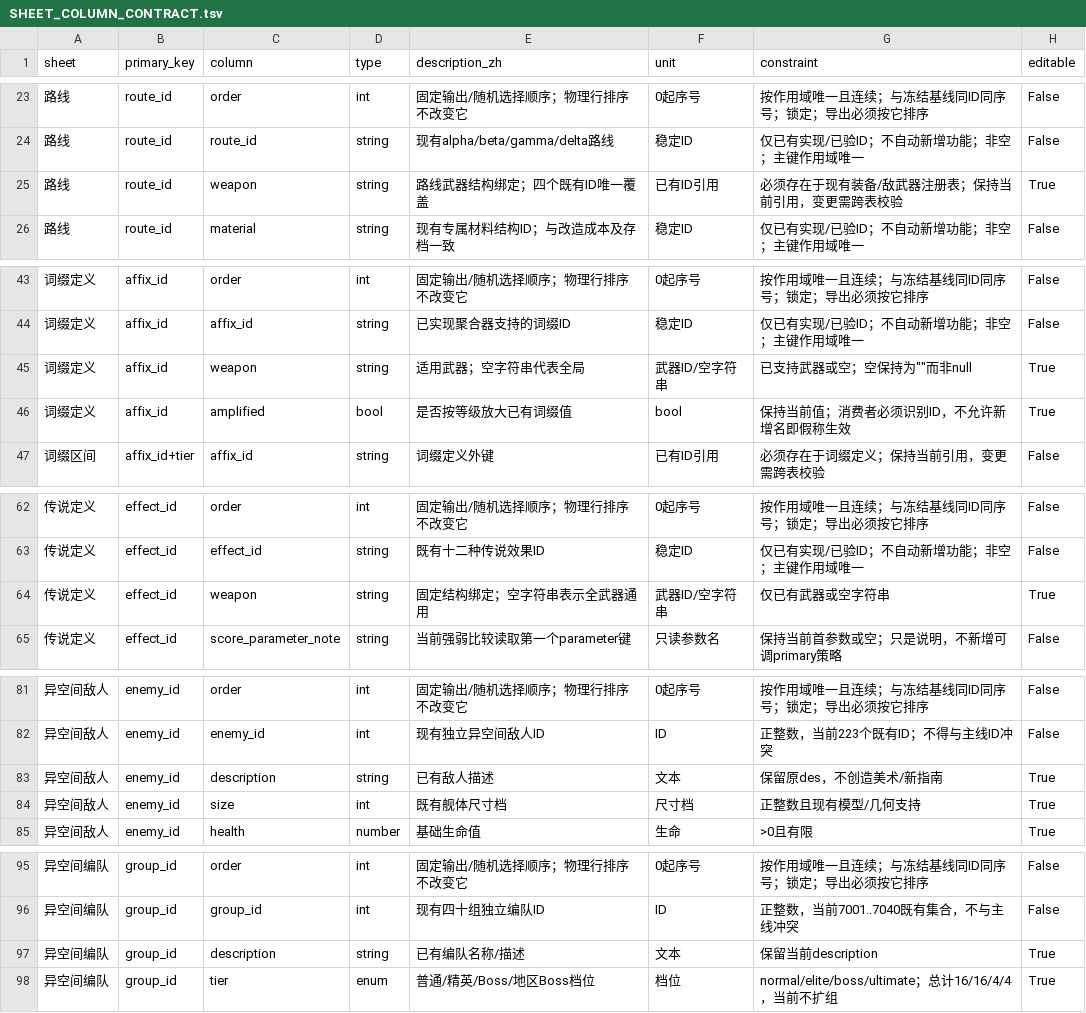
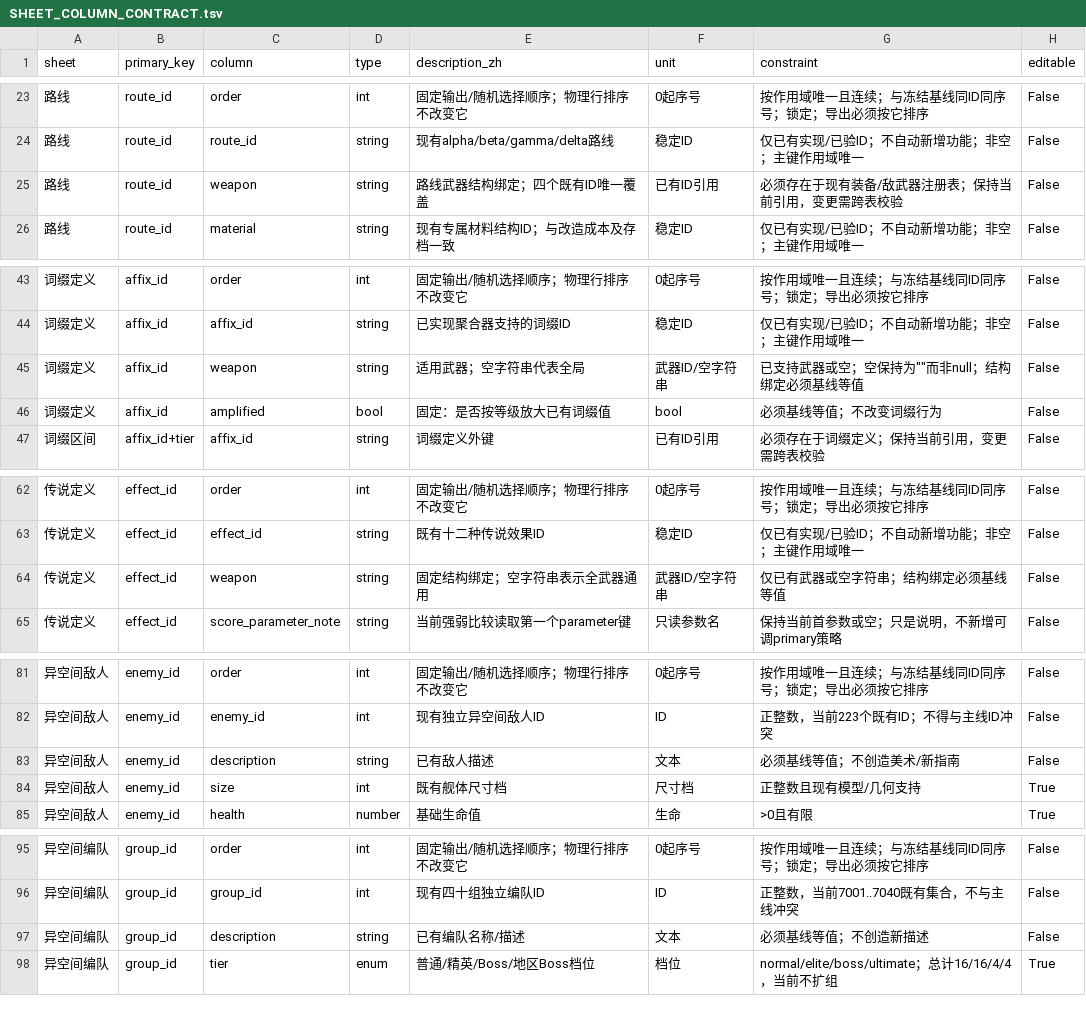
Before and after one commit to rlmclmc2-boop/space_idle, a TSV file: audit/SHEET_COLUMN_CONTRACT.tsv, drawn as a sheet; only a part is shown, gaps mark what is left out; the diff covers the shown part only.

```diff
--- a/audit/SHEET_COLUMN_CONTRACT.tsv
+++ b/audit/SHEET_COLUMN_CONTRACT.tsv
@@ -24,3 +24,3 @@ sheet	primary_key	column	type	description_zh	unit	constraint	editable
 路线	route_id	route_id	string	现有alpha/beta/gamma/delta路线	稳定ID	仅已有实现/已验ID；不自动新增功能；非空；主键作用域唯一	False
-路线	route_id	weapon	string	路线武器结构绑定；四个既有ID唯一覆盖	已有ID引用	必须存在于现有装备/敌武器注册表；保持当前引用，变更需跨表校验	True
+路线	route_id	weapon	string	路线武器结构绑定；四个既有ID唯一覆盖	已有ID引用	必须存在于现有装备/敌武器注册表；保持当前引用，变更需跨表校验	False
 路线	route_id	material	string	现有专属材料结构ID；与改造成本及存档一致	稳定ID	仅已有实现/已验ID；不自动新增功能；非空；主键作用域唯一	False
@@ -44,4 +44,4 @@ sheet	primary_key	column	type	description_zh	unit	constraint	editable
 词缀定义	affix_id	affix_id	string	已实现聚合器支持的词缀ID	稳定ID	仅已有实现/已验ID；不自动新增功能；非空；主键作用域唯一	False
-词缀定义	affix_id	weapon	string	适用武器；空字符串代表全局	武器ID/空字符串	"已支持武器或空；空保持为""""而非null"	True
-词缀定义	affix_id	amplified	bool	是否按等级放大已有词缀值	bool	保持当前值；消费者必须识别ID，不允许新增名即假称生效	True
+词缀定义	affix_id	weapon	string	适用武器；空字符串代表全局	武器ID/空字符串	"已支持武器或空；空保持为""""而非null；结构绑定必须基线等值"	False
+词缀定义	affix_id	amplified	bool	固定：是否按等级放大已有词缀值	bool	必须基线等值；不改变词缀行为	False
 词缀区间	affix_id+tier	affix_id	string	词缀定义外键	已有ID引用	必须存在于词缀定义；保持当前引用，变更需跨表校验	False
@@ -63,3 +63,3 @@ sheet	primary_key	column	type	description_zh	unit	constraint	editable
 传说定义	effect_id	effect_id	string	既有十二种传说效果ID	稳定ID	仅已有实现/已验ID；不自动新增功能；非空；主键作用域唯一	False
-传说定义	effect_id	weapon	string	固定结构绑定；空字符串表示全武器通用	武器ID/空字符串	仅已有武器或空字符串	True
+传说定义	effect_id	weapon	string	固定结构绑定；空字符串表示全武器通用	武器ID/空字符串	仅已有武器或空字符串；结构绑定必须基线等值	False
 传说定义	effect_id	score_parameter_note	string	当前强弱比较读取第一个parameter键	只读参数名	保持当前首参数或空；只是说明，不新增可调primary策略	False
@@ -82,3 +82,3 @@ sheet	primary_key	column	type	description_zh	unit	constraint	editable
 异空间敌人	enemy_id	enemy_id	int	现有独立异空间敌人ID	ID	正整数，当前223个既有ID；不得与主线ID冲突	False
-异空间敌人	enemy_id	description	string	已有敌人描述	文本	保留原des，不创造美术/新指南	True
+异空间敌人	enemy_id	description	string	已有敌人描述	文本	必须基线等值；不创造美术/新指南	False
 异空间敌人	enemy_id	size	int	既有舰体尺寸档	尺寸档	正整数且现有模型/几何支持	True
@@ -96,3 +96,3 @@ sheet	primary_key	column	type	description_zh	unit	constraint	editable
 异空间编队	group_id	group_id	int	现有四十组独立编队ID	ID	正整数，当前7001..7040既有集合，不与主线冲突	False
-异空间编队	group_id	description	string	已有编队名称/描述	文本	保留当前description	True
+异空间编队	group_id	description	string	已有编队名称/描述	文本	必须基线等值；不创造新描述	False
 异空间编队	group_id	tier	enum	普通/精英/Boss/地区Boss档位	档位	normal/elite/boss/ultimate；总计16/16/4/4，当前不扩组	True
```
Also changed, not shown: 1 edited cell elsewhere in this file, audit/CONFIG_FIELDS.tsv, audit/TWO_WORKBOOK_COLUMNS.tsv, 9 other files.
